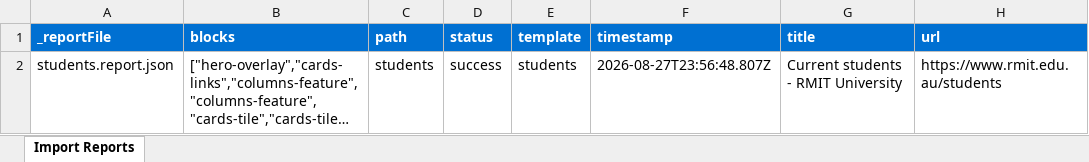
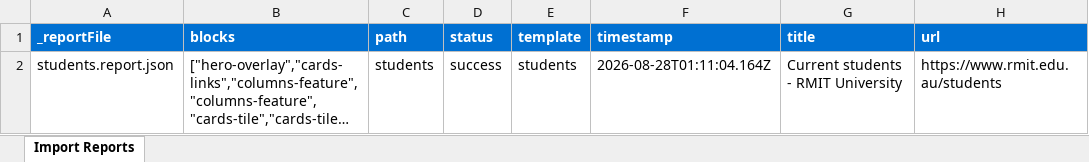
Before and after one commit to jazhou-adobe/rmit-demo, an Excel workbook: tools/importer/reports/import-students.report.xlsx, sheet Import Reports, drawn as a sheet; long unchanged cells end in …; values as stored, in another font and other column widths than the file's, no borders; the diff names each change by its address in the sheet, - before the commit and + after, or states it on an @@ line.

```diff
--- a/tools/importer/reports/import-students.report.xlsx (sheet Import Reports)
+++ b/tools/importer/reports/import-students.report.xlsx (sheet Import Reports)
-F2 (timestamp): 2026-08-27T23:56:48.807Z
+F2 (timestamp): 2026-08-28T01:11:04.164Z
```
Also changed, not shown: 4 other files.
